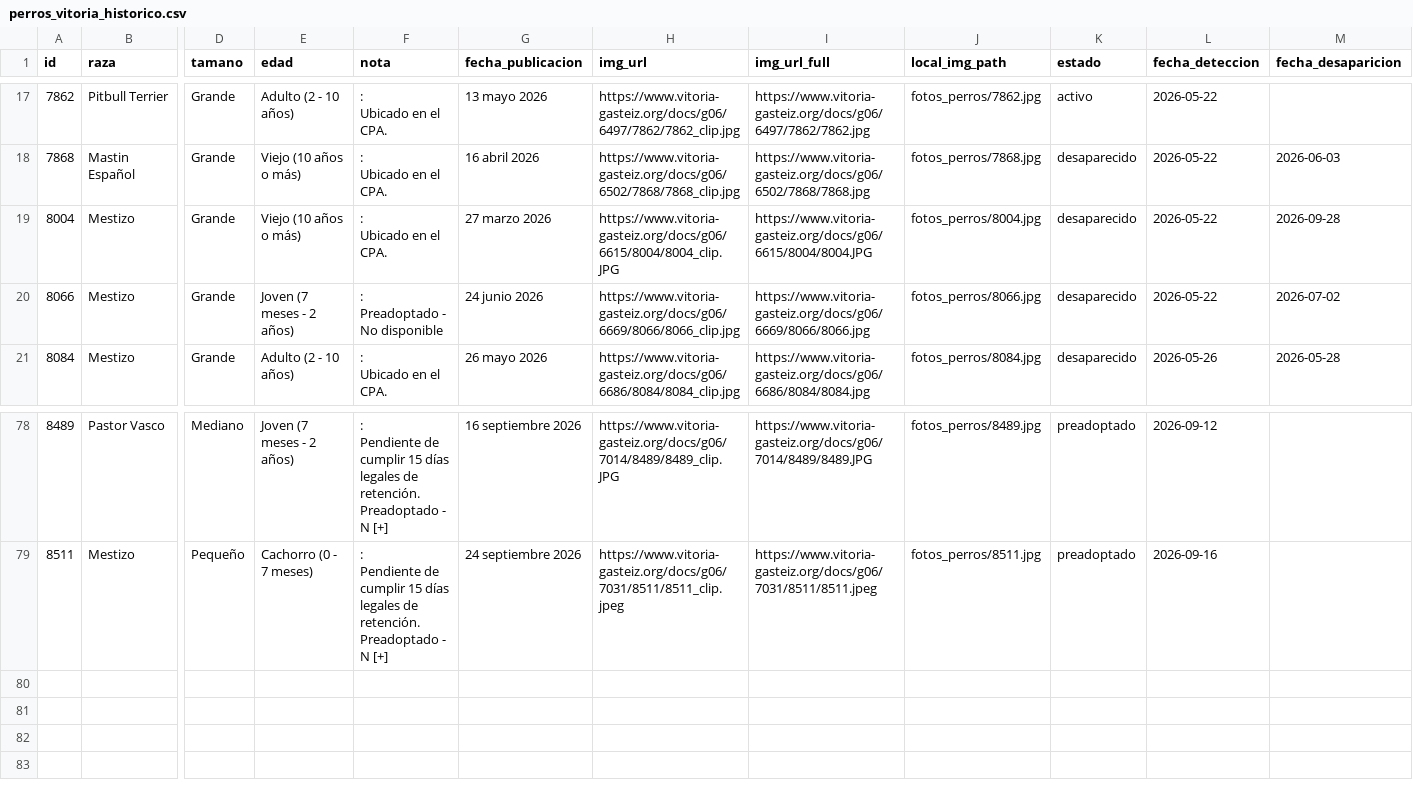
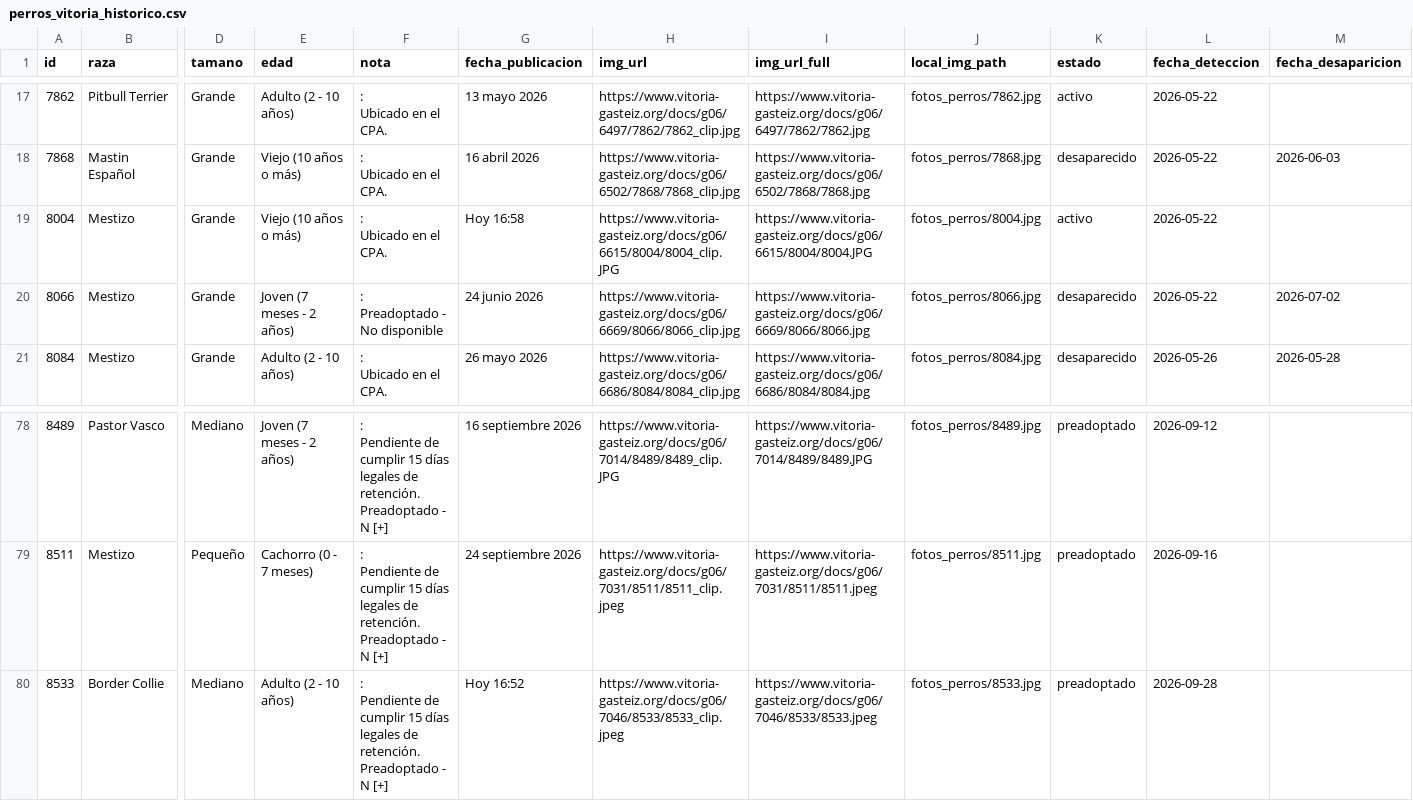
Before and after one commit to eortas/perros-gasteiz, a CSV file: perros_vitoria_historico.csv, drawn as a sheet; only a part is shown, gaps mark what is left out; rows hold the shown columns only; ↵ is a line break in a cell; the diff names each change by its address in the sheet, - before the commit and + after, or states it on an @@ line.

```diff
--- a/perros_vitoria_historico.csv
+++ b/perros_vitoria_historico.csv
-G19 (fecha_publicacion): 27 marzo 2026
+G19 (fecha_publicacion): Hoy 16:58
-K19 (estado): desaparecido
+K19 (estado): activo
-M19 (fecha_desaparicion): 2026-09-28
+M19 (fecha_desaparicion): (empty)
+row 80: 8533 | Border Collie | Mediano | Adulto (2 - 10 años) | : ↵ Pendiente de cumplir 15 días legales de retención. ↵ Preadoptado - N [+] | Hoy 16:52 | https://www.vitoria-gasteiz.org/docs/g06/7046/8533/8533_clip.jpeg | https://www.vitoria-gasteiz.org/docs/g06/7046/8533/8533.jpeg | fotos_perros/8533.jpg | preadoptado | 2026-09-28
```
Also changed, not shown: 1 other file.
